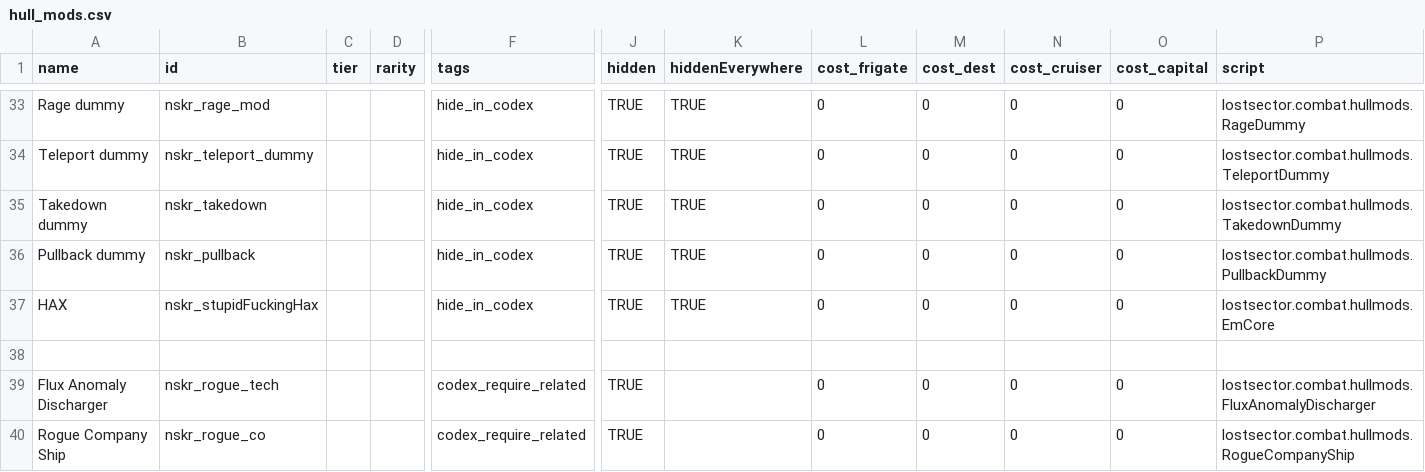
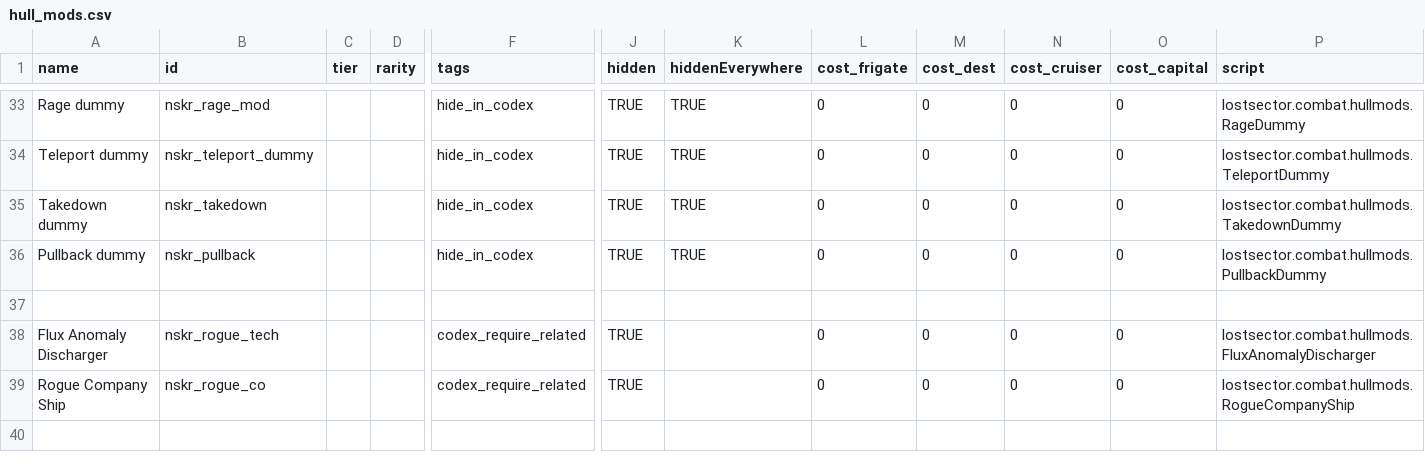
Before and after one commit to SirHartley/Lost.Sector, a CSV file: data/hullmods/hull_mods.csv, drawn as a sheet; only a part is shown, gaps mark what is left out; the shorter side is filled out with more unchanged rows; rows hold the shown columns only; the diff names each change by its address in the sheet, - before the commit and + after, or states it on an @@ line.

```diff
--- a/data/hullmods/hull_mods.csv
+++ b/data/hullmods/hull_mods.csv
-row 37: HAX | nskr_stupidFuckingHax |  |  | hide_in_codex | TRUE | TRUE | 0 | 0 | 0 | 0 | lostsector.combat.hullmods.EmCore
```
Also changed, not shown: 47 other files.
